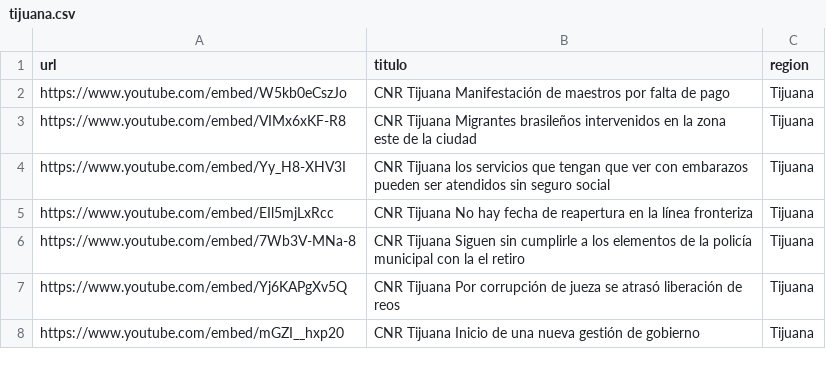
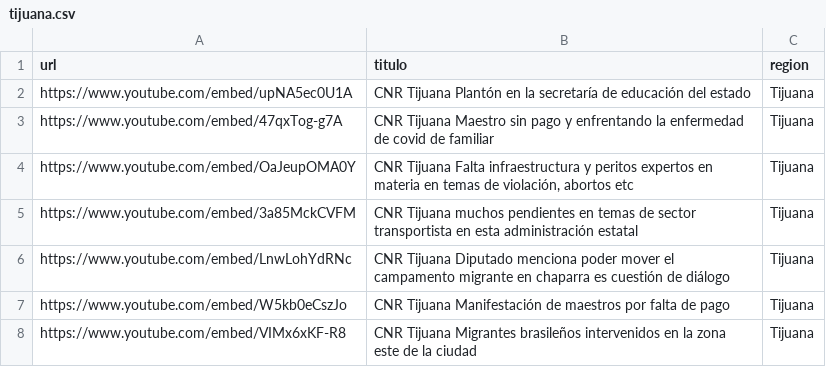
Before and after one commit to MauricioAlcala/cnr.tv, a CSV file: _data/tijuana.csv, drawn as a sheet; only a part is shown; the shorter side is filled out with more unchanged rows; the diff names each change by its address in the sheet, - before the commit and + after, or states it on an @@ line.

Commit message:
NOTAS OCTUBRE 5

```diff
--- a/_data/tijuana.csv
+++ b/_data/tijuana.csv
+row 2: https://www.youtube.com/embed/upNA5ec0U1A | CNR Tijuana Plantón en la secretaría de educación del estado | Tijuana
+row 3: https://www.youtube.com/embed/47qxTog-g7A | CNR Tijuana Maestro sin pago y enfrentando la enfermedad de covid de familiar | Tijuana
+row 4: https://www.youtube.com/embed/OaJeupOMA0Y | CNR Tijuana Falta infraestructura y peritos expertos en materia en temas de violación, abortos etc | Tijuana
+row 5: https://www.youtube.com/embed/3a85MckCVFM | CNR Tijuana muchos pendientes en temas de sector transportista en esta administración estatal | Tijuana
+row 6: https://www.youtube.com/embed/LnwLohYdRNc | CNR Tijuana Diputado menciona poder mover el campamento migrante en chaparra es cuestión de diálogo | Tijuana
```
